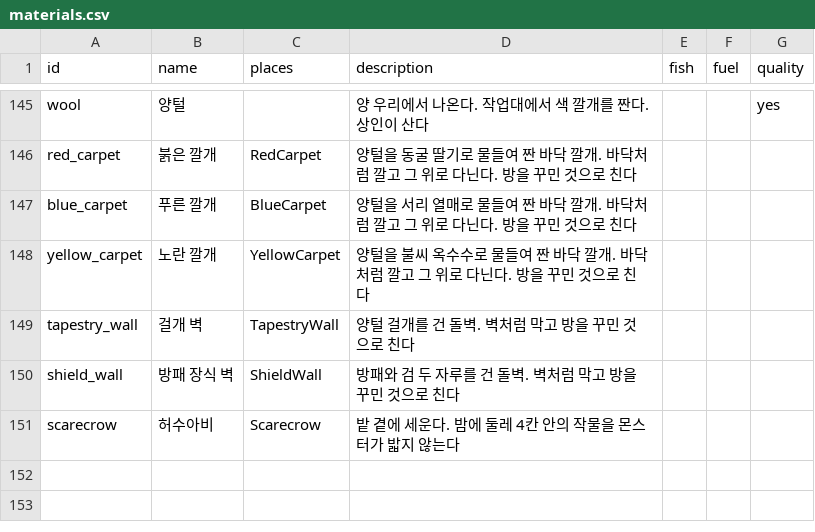
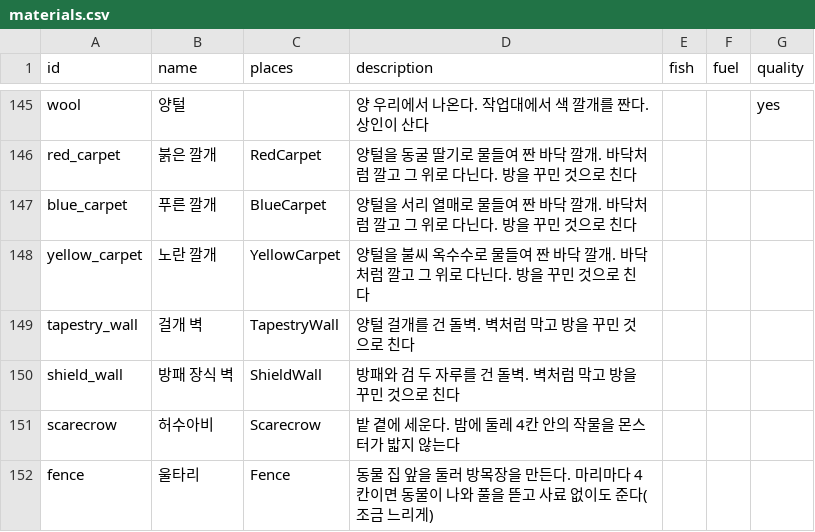
Before and after one commit to LeArc6910/pray-to, a CSV file: Assets/_Project/Data/Loot/materials.csv, drawn as a sheet; only a part is shown, gaps mark what is left out.

Commit message:
Let fenced pens put animals out to graze
Item 3 of the chosen list. A fence (workbench, four from two stone and
a slime gel) closes off ground like a wall. A coop, barn or fold whose
front opens into a closed pen of at most 64 tiles with four tiles an
animal lets its animals graze: they give without feed, the day taking
half as long again, or as fast as before when there is feed for all.
The host checks the pen every two seconds; the screen finds it the same
way on its own map, so nothing more goes over the wire, and draws the
animals walking between the pen's tiles and stopping to graze. The bag
says whether a house grazes or how to make it, and animals.gif gains a
fenced fold.

```diff
--- a/Assets/_Project/Data/Loot/materials.csv
+++ b/Assets/_Project/Data/Loot/materials.csv
@@ -151 +151,2 @@ shield_wall,방패 장식 벽,ShieldWall,방패와 검 두 자루를 건 돌벽.
 scarecrow,허수아비,Scarecrow,밭 곁에 세운다. 밤에 둘레 4칸 안의 작물을 몬스터가 밟지 않는다,,,
+fence,울타리,Fence,동물 집 앞을 둘러 방목장을 만든다. 마리마다 4칸이면 동물이 나와 풀을 뜯고 사료 없이도 준다(조금 느리게),,,
```
Also changed, not shown: Assets/_Project/Data/Loot/recipes.csv, Assets/_Project/Data/World/tiles.csv, 10 other files.
